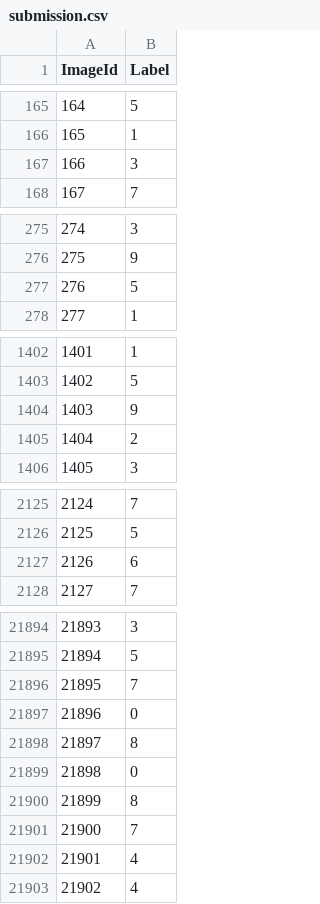
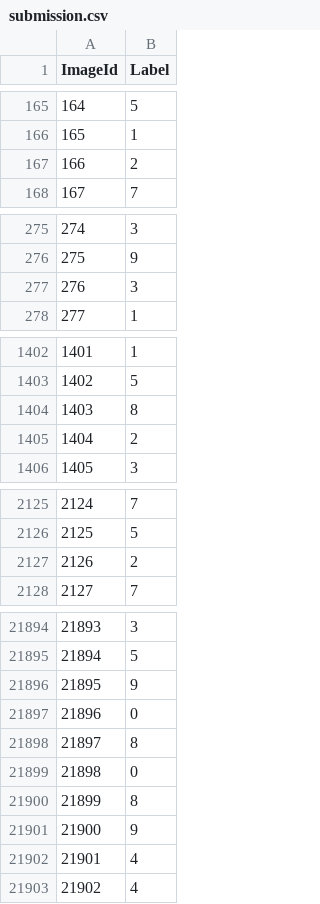
Before and after one commit to chrischen812/Kaggle---Digit-Recognizer, a CSV file: submission.csv, drawn as a sheet; only a part is shown, gaps mark what is left out; the diff covers the shown part only.

Commit message:
Update submission.csv

```diff
--- a/submission.csv
+++ b/submission.csv
@@ -166,3 +166,3 @@
 165,1
-166,3
+166,2
 167,7
@@ -276,3 +276,3 @@
 275,9
-276,5
+276,3
 277,1
@@ -1403,3 +1403,3 @@
 1402,5
-1403,9
+1403,8
 1404,2
@@ -2126,3 +2126,3 @@
 2125,5
-2126,6
+2126,2
 2127,7
@@ -21895,3 +21895,3 @@
 21894,5
-21895,7
+21895,9
 21896,0
@@ -21900,3 +21900,3 @@
 21899,8
-21900,7
+21900,9
 21901,4
```
Also changed, not shown: 37 edited cells elsewhere in this file.
